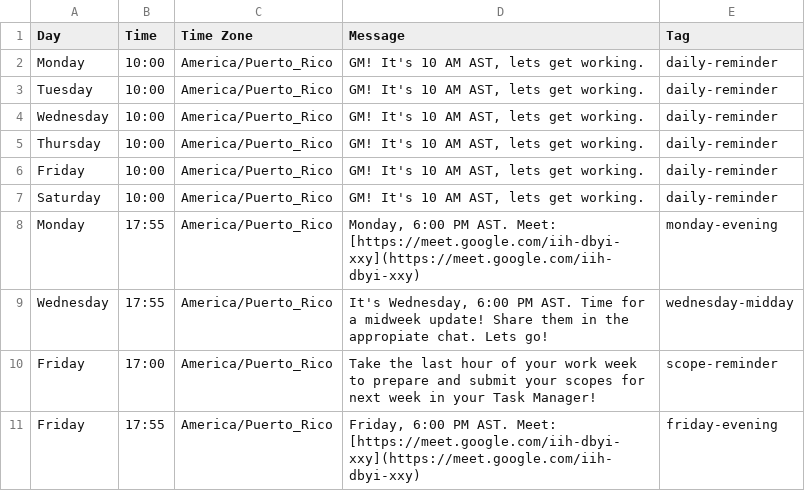
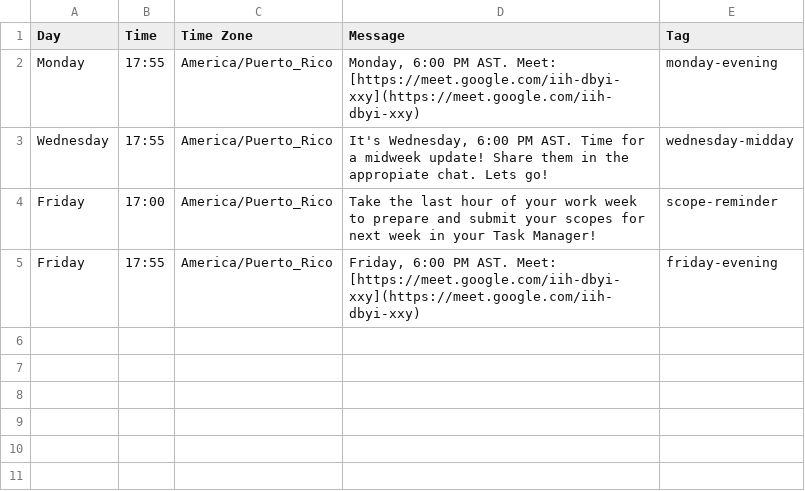
Before and after one commit to stevenlriv/csv-bots, a CSV file: csv/remindooor_bot.csv, drawn as a sheet.

Commit message:
daily reminders are ignored

```diff
--- a/csv/remindooor_bot.csv
+++ b/csv/remindooor_bot.csv
@@ -1,8 +1,2 @@
 Day,Time,Time Zone,Message,Tag
-Monday,10:00,America/Puerto_Rico,"GM! It's 10 AM AST, lets get working.",daily-reminder
-Tuesday,10:00,America/Puerto_Rico,"GM! It's 10 AM AST, lets get working.",daily-reminder
-Wednesday,10:00,America/Puerto_Rico,"GM! It's 10 AM AST, lets get working.",daily-reminder
-Thursday,10:00,America/Puerto_Rico,"GM! It's 10 AM AST, lets get working.",daily-reminder
-Friday,10:00,America/Puerto_Rico,"GM! It's 10 AM AST, lets get working.",daily-reminder
-Saturday,10:00,America/Puerto_Rico,"GM! It's 10 AM AST, lets get working.",daily-reminder
 Monday,17:55,America/Puerto_Rico,"Monday, 6:00 PM AST. Meet: [https://meet.google.com/iih-dbyi-xxy](https://meet.google.com/iih-dbyi-xxy)",monday-evening
```
